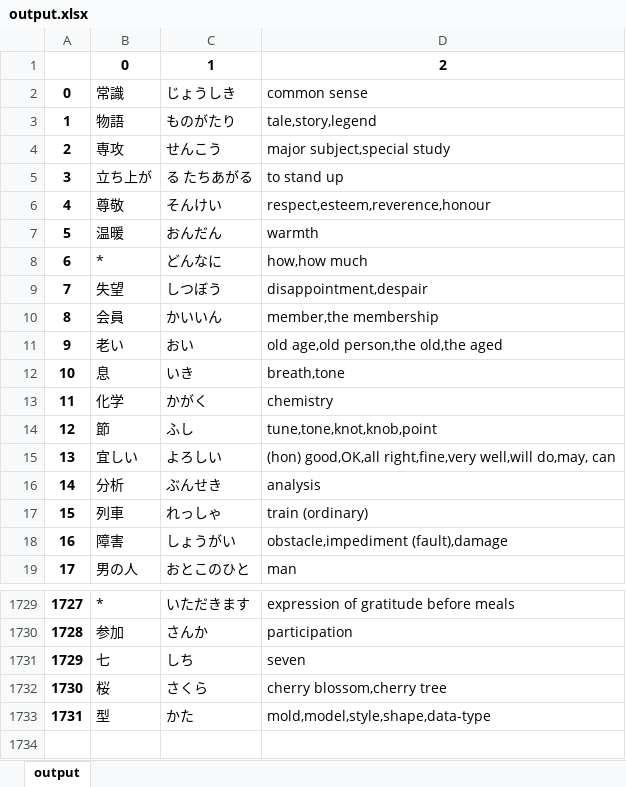
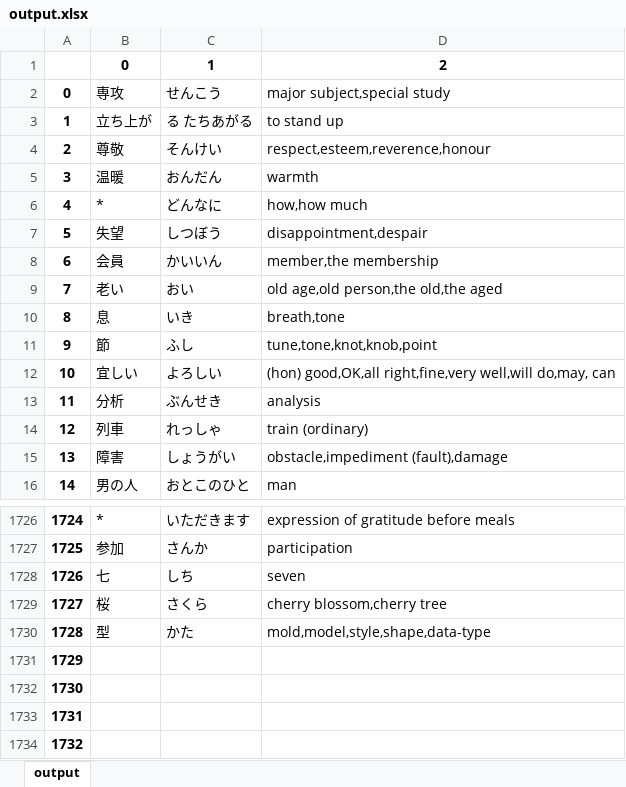
Before and after one commit to ShaquilleLouisa/WordListMaker, an Excel workbook: WordListMaker/output.xlsx, sheet output, drawn as a sheet; only a part is shown, gaps mark what is left out; values as stored, in another font and other column widths than the file's, no borders; removed rows and columns are numbered as before the commit, all else as after; the diff names each change by its address in the sheet, - before the commit and + after, or states it on an @@ line.

Commit message:
Added WordRemover.py

```diff
--- a/WordListMaker/output.xlsx (sheet output)
+++ b/WordListMaker/output.xlsx (sheet output)
-row 2: 0 | 常識 | じょうしき | common sense
-row 3: 1 | 物語 | ものがたり | tale,story,legend
@@ column A renumbered between rows 2 and 1730 @@
-row 13: 11 | 化学 | かがく | chemistry
+row 1731: 1729
+row 1732: 1730
+row 1733: 1731
+row 1734: 1732
```
Also changed, not shown: 5 other files.
